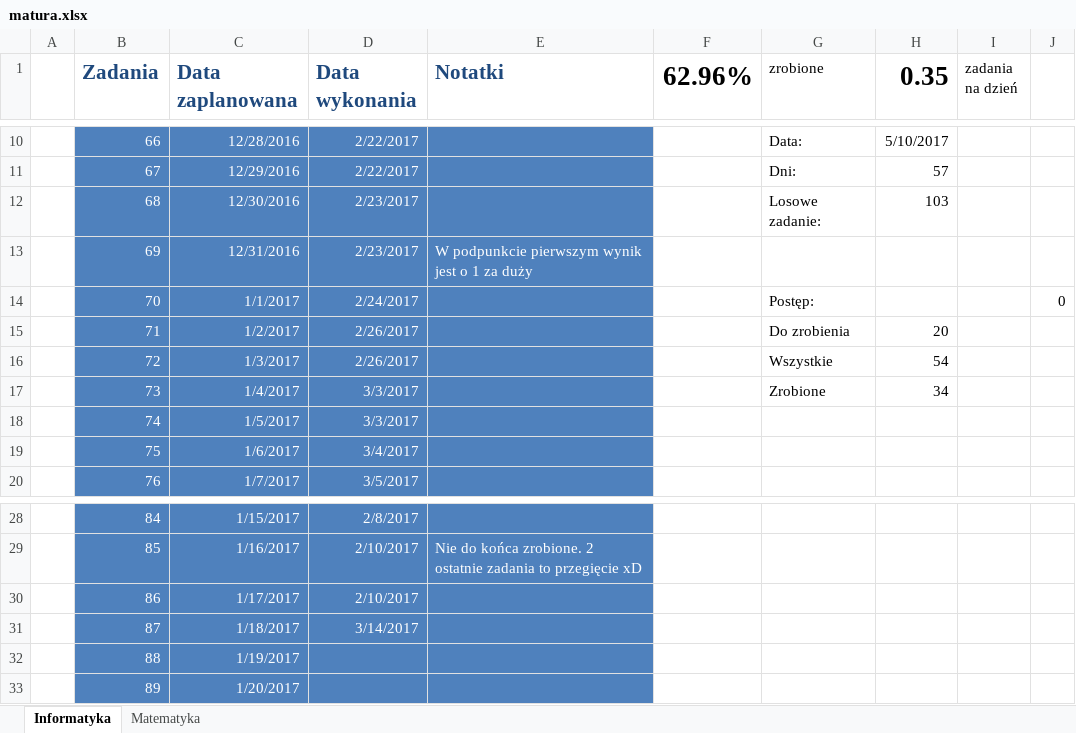
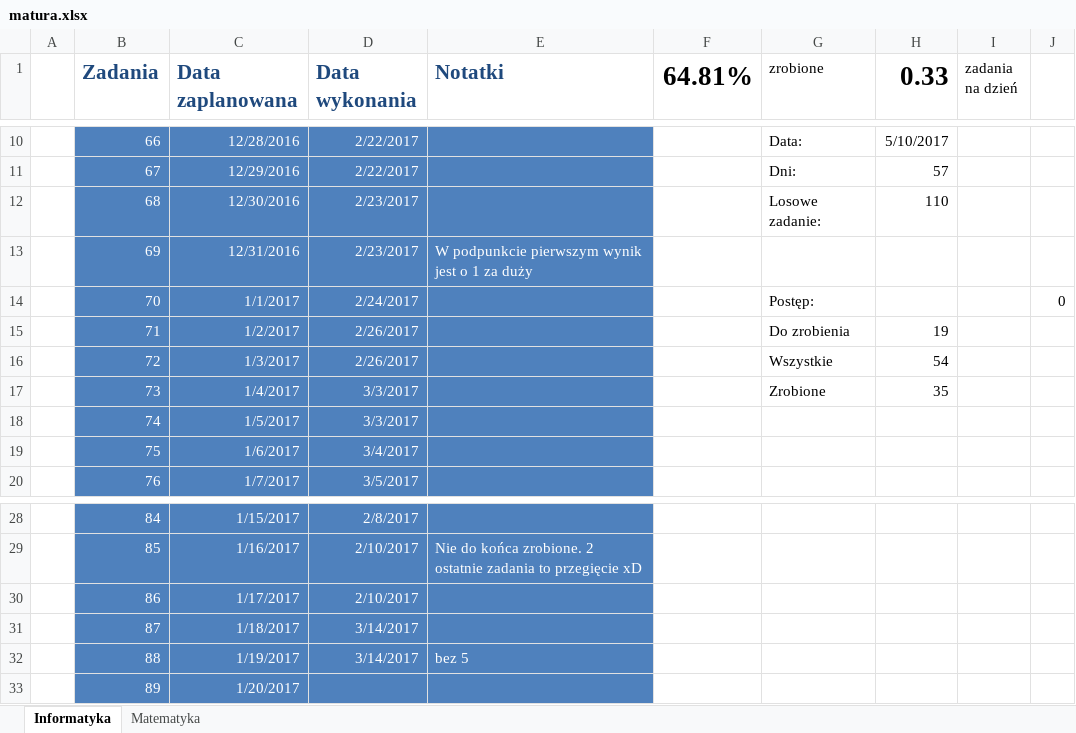
Before and after one commit to piotrek-k/MaturaZbiorZadan, an Excel workbook: matura.xlsx, sheet Informatyka, drawn as a sheet; only a part is shown, gaps mark what is left out; values as stored, in another font and other column widths than the file's, no borders; conditional formats not drawn; the diff names each change by its address in the sheet, - before the commit and + after, or states it on an @@ line.

```diff
--- a/matura.xlsx (sheet Informatyka)
+++ b/matura.xlsx (sheet Informatyka)
-F1: 62.96%
+F1: 64.81%
-H1: 0.35
+H1: 0.33
-H12 (0.33): 103
+H12 (0.33): 110
-H15 (0.33): 20
+H15 (0.33): 19
-H17 (0.33): 34
+H17 (0.33): 35
-D32 (Data wykonania): (empty)
+D32 (Data wykonania): 3/14/2017
-E32 (Notatki): (empty)
+E32 (Notatki): bez 5
```
Also changed, not shown: 1 other file.
